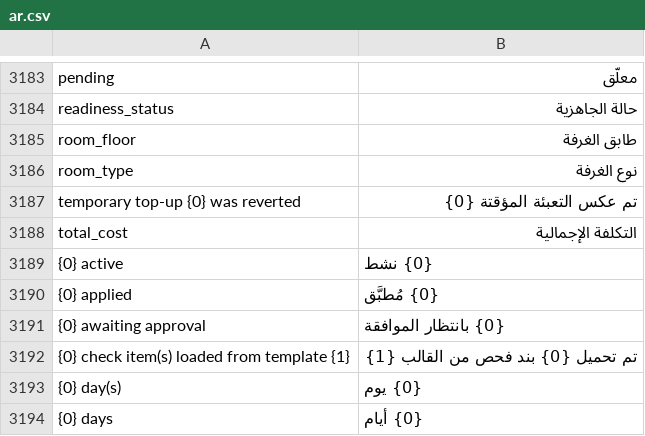
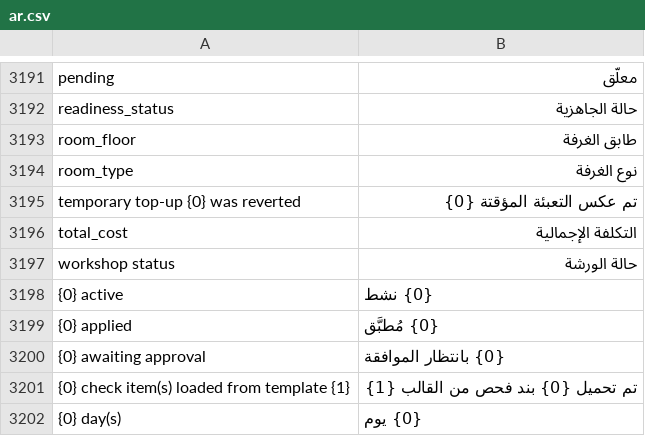
Before and after one commit to iabodysa/apex, a CSV file: apex_habitat/translations/ar.csv, drawn as a sheet; only a part is shown, gaps mark what is left out; the shorter side is filled out with more unchanged rows; the diff covers the shown part only.

```diff
--- a/apex_habitat/translations/ar.csv
+++ b/apex_habitat/translations/ar.csv
@@ -3188,2 +3196,3 @@ temporary top-up {0} was reverted,تم عكس التعبئة المؤقتة {0}
 total_cost,التكلفة الإجمالية
+workshop status,حالة الورشة
 {0} active,{0} نشط
```
Also changed, not shown: 8 added rows elsewhere in this file, 2 other files.
